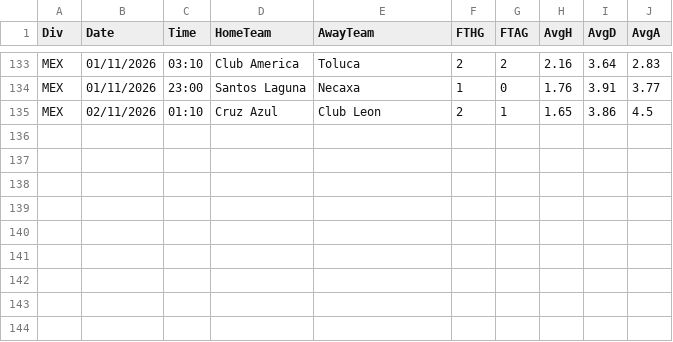
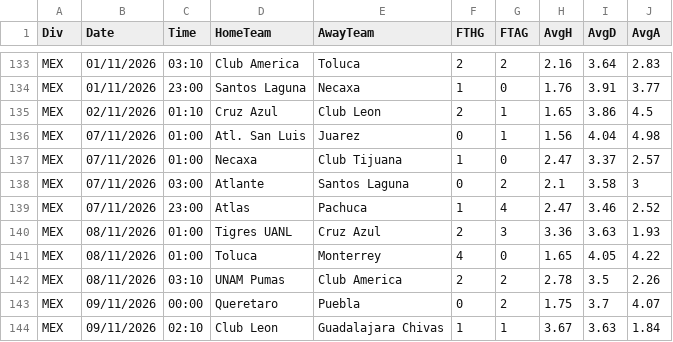
Before and after one commit to hasansen2861-web/mac-verisi, a CSV file: data/2627_MEX.csv, drawn as a sheet; only a part is shown, gaps mark what is left out; the diff names each change by its address in the sheet, - before the commit and + after, or states it on an @@ line.

```diff
--- a/data/2627_MEX.csv
+++ b/data/2627_MEX.csv
+row 136: MEX | 07/11/2026 | 01:00 | Atl. San Luis | Juarez | 0 | 1 | 1.56 | 4.04 | 4.98
+row 137: MEX | 07/11/2026 | 01:00 | Necaxa | Club Tijuana | 1 | 0 | 2.47 | 3.37 | 2.57
+row 138: MEX | 07/11/2026 | 03:00 | Atlante | Santos Laguna | 0 | 2 | 2.1 | 3.58 | 3
+row 139: MEX | 07/11/2026 | 23:00 | Atlas | Pachuca | 1 | 4 | 2.47 | 3.46 | 2.52
+row 140: MEX | 08/11/2026 | 01:00 | Tigres UANL | Cruz Azul | 2 | 3 | 3.36 | 3.63 | 1.93
+row 141: MEX | 08/11/2026 | 01:00 | Toluca | Monterrey | 4 | 0 | 1.65 | 4.05 | 4.22
+row 142: MEX | 08/11/2026 | 03:10 | UNAM Pumas | Club America | 2 | 2 | 2.78 | 3.5 | 2.26
+row 143: MEX | 09/11/2026 | 00:00 | Queretaro | Puebla | 0 | 2 | 1.75 | 3.7 | 4.07
+row 144: MEX | 09/11/2026 | 02:10 | Club Leon | Guadalajara Chivas | 1 | 1 | 3.67 | 3.63 | 1.84
```
Also changed, not shown: data/2627_ARG.csv, data/2627_CHN.csv, 9 other files.
